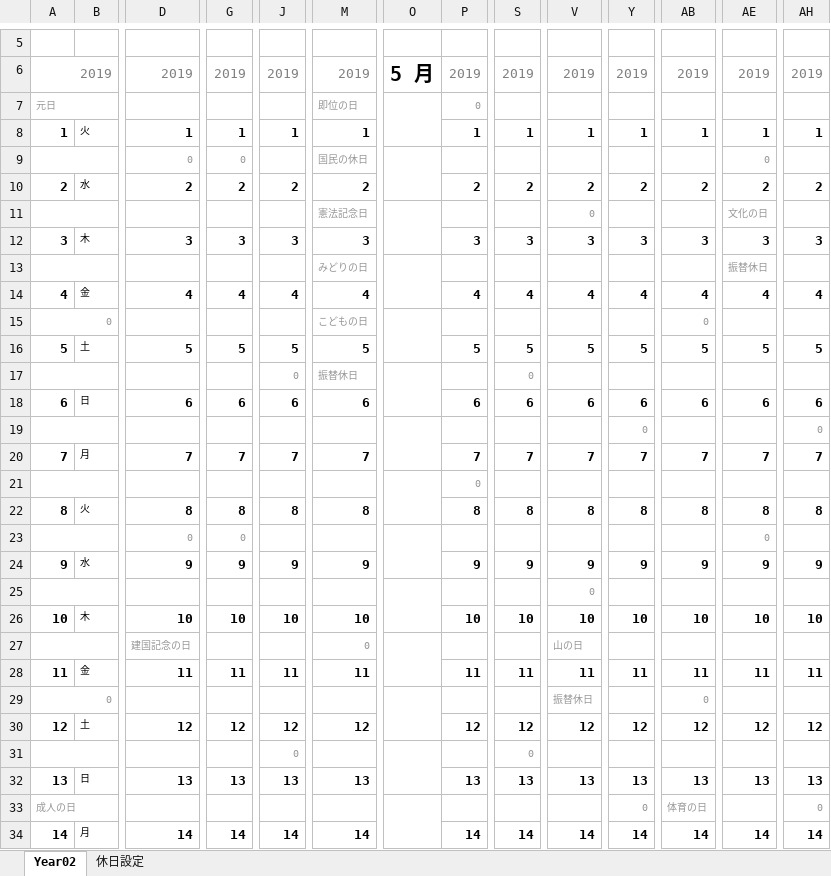
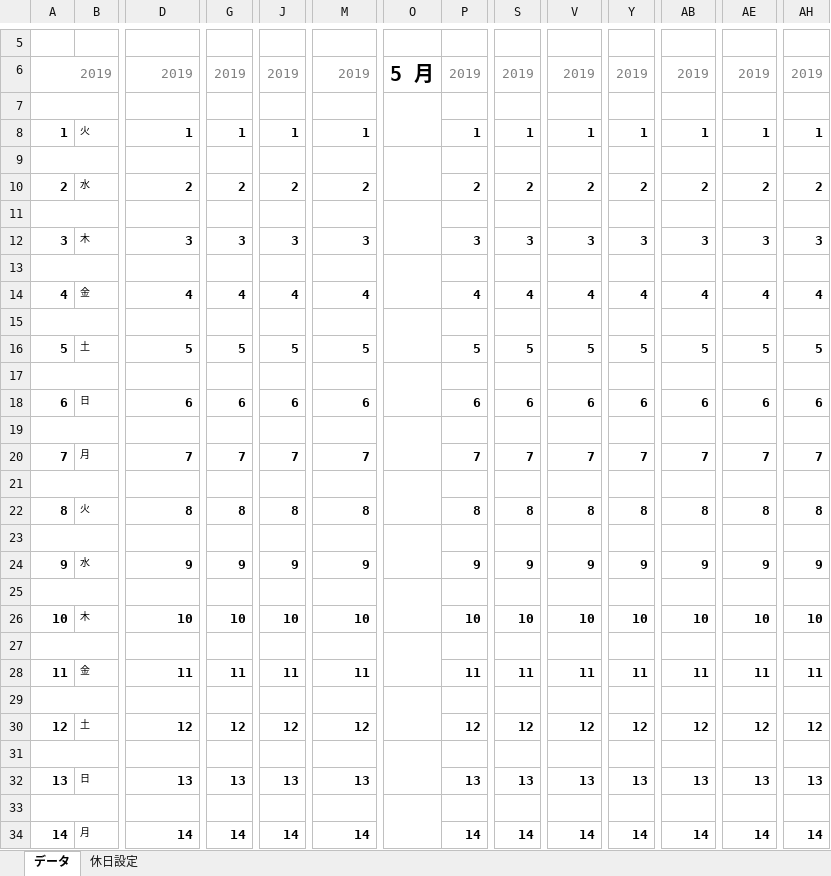
Before and after one commit to Hiroyuki-Adachi/farm2, an Excel workbook: app/views/calendars/excels/year02.xlsx, sheet データ, drawn as a sheet; only a part is shown, gaps mark what is left out; values as stored, in another font and other column widths than the file's, no borders; conditional formats not drawn; rows hold the shown columns only; the diff covers the shown part only; the diff names each change by its address in the sheet, - before the commit and + after, or states it on an @@ line.

```diff
--- a/app/views/calendars/excels/year02.xlsx (sheet データ)
+++ b/app/views/calendars/excels/year02.xlsx (sheet データ)
-sheet tab: Year02
+sheet tab: データ
-row 7: 元日 |  |  |  |  | 即位の日 |  | 0
+row 7: (empty)
-row 9:  |  | 0 | 0 |  | 国民の休日 |  |  |  |  |  |  | 0
+row 9: (empty)
-row 11:  |  |  |  |  | 憲法記念日 |  |  |  | 0 |  |  | 文化の日
+row 11: (empty)
-row 13:  |  |  |  |  | みどりの日 |  |  |  |  |  |  | 振替休日
+row 13: (empty)
-row 15: 0 |  |  |  |  | こどもの日 |  |  |  |  |  | 0
+row 15: (empty)
-row 17:  |  |  |  | 0 | 振替休日 |  |  | 0
+row 17: (empty)
-row 19:  |  |  |  |  |  |  |  |  |  | 0 |  |  | 0
+row 19: (empty)
-P21: 0
+P21: (empty)
-row 23:  |  | 0 | 0 |  |  |  |  |  |  |  |  | 0
+row 23: (empty)
-V25: 0
+V25: (empty)
-row 27:  |  | 建国記念の日 |  |  | 0 |  |  |  | 山の日
+row 27: (empty)
-row 29: 0 |  |  |  |  |  |  |  |  | 振替休日 |  | 0
+row 29: (empty)
-row 31:  |  |  |  | 0 |  |  |  | 0
+row 31: (empty)
-row 33: 成人の日 |  |  |  |  |  |  |  |  |  | 0 | 体育の日 |  | 0
+row 33: (empty)
```
Also changed, not shown: 37 edited cells elsewhere in this sheet, sheet 休日設定, 2 other files.
